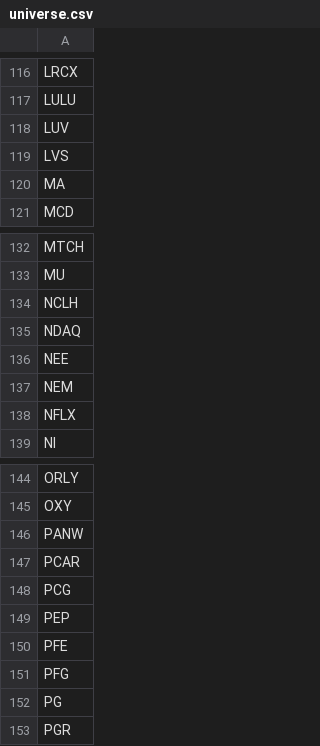
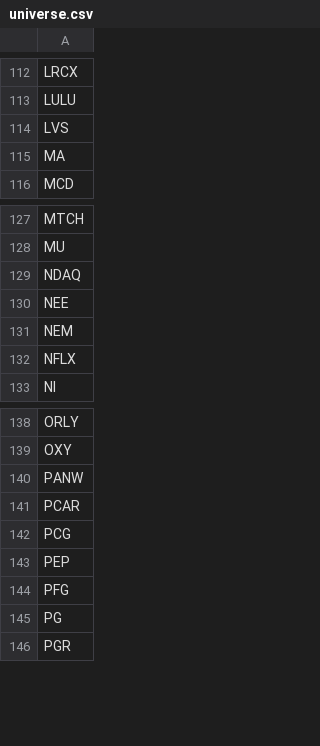
Before and after one commit to nponder17/rsi_bot, a CSV file: data/universe.csv, drawn as a sheet; only a part is shown, gaps mark what is left out; the diff covers the shown part only.

```diff
--- a/data/universe.csv
+++ b/data/universe.csv
@@ -117,3 +113,2 @@ LRCX
 LULU
-LUV
 LVS
@@ -133,3 +128,2 @@ MTCH
 MU
-NCLH
 NDAQ
@@ -149,3 +143,2 @@ PCG
 PEP
-PFE
 PFG
```
Also changed, not shown: 6 removed rows elsewhere in this file, 1 other file.
